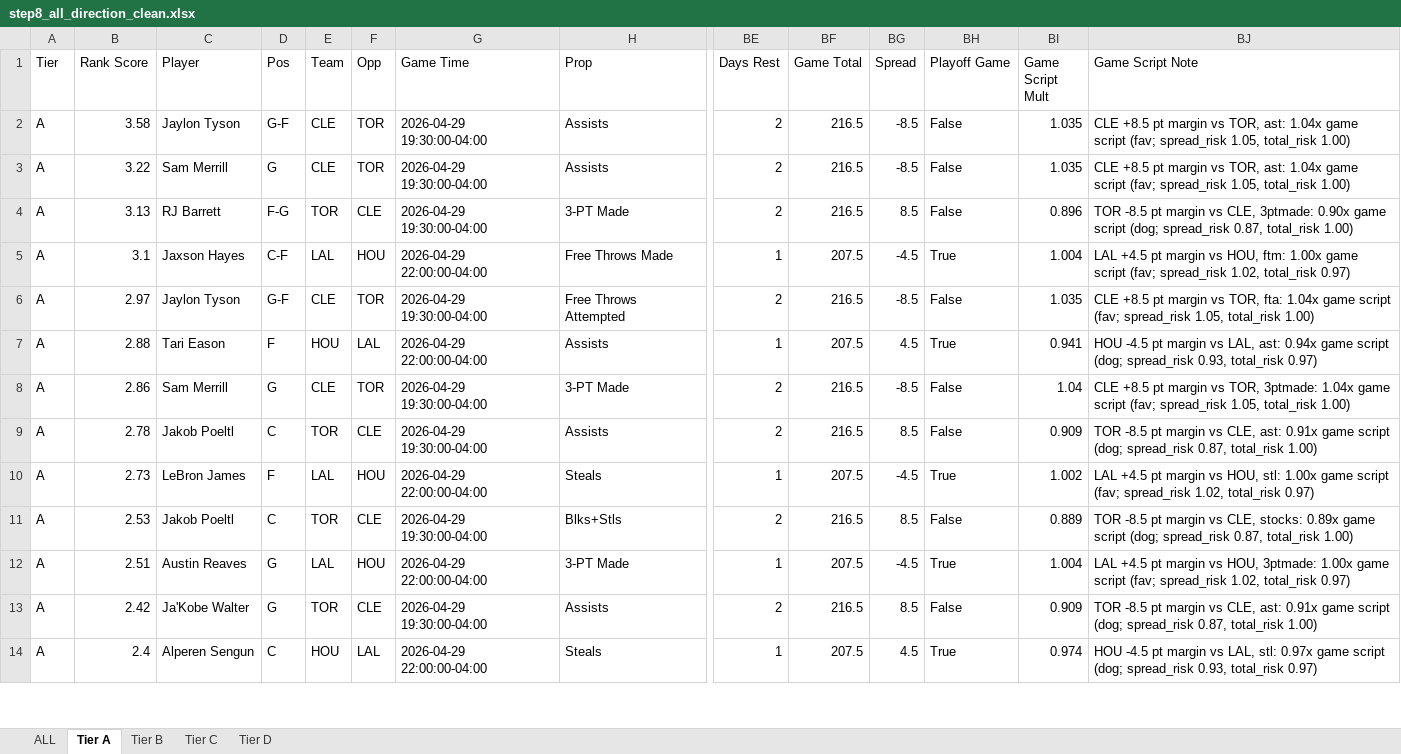
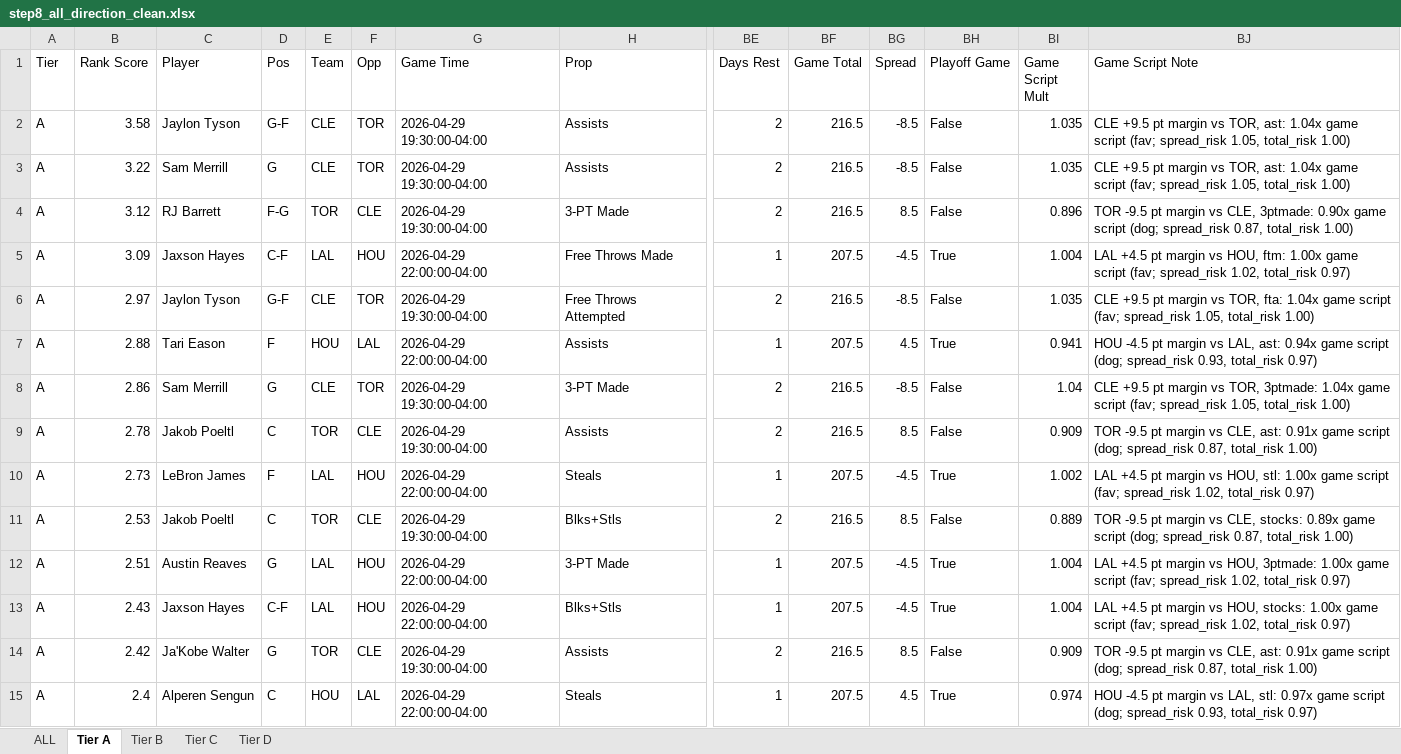
Before and after one commit to halekevi/nba-pipelines, an Excel workbook: NBA/step8_all_direction_clean.xlsx, sheet Tier A, drawn as a sheet; only a part is shown, gaps mark what is left out; values as stored, in another font and other column widths than the file's, no cell formats; addresses are those after the commit; rows hold the shown columns only; the diff covers the shown part only; the diff names each change by its address in the sheet, - before the commit and + after, or states it on an @@ line.

```diff
--- a/NBA/step8_all_direction_clean.xlsx (sheet Tier A)
+++ b/NBA/step8_all_direction_clean.xlsx (sheet Tier A)
-BJ2:BJ3 (Game Script Note): CLE +8.5 pt margin…
+BJ2:BJ3 (Game Script Note): CLE +9.5 pt margin…
-B4 (Rank Score): 3.13
+B4 (Rank Score): 3.12
-BJ4 (Game Script Note): TOR -8.5 pt margin…
+BJ4 (Game Script Note): TOR -9.5 pt margin…
-B5 (Rank Score): 3.1
+B5 (Rank Score): 3.09
-BJ6 (Game Script Note): CLE +8.5 pt margin…
+BJ6 (Game Script Note): CLE +9.5 pt margin…
-BJ8 (Game Script Note): CLE +8.5 pt margin…
+BJ8 (Game Script Note): CLE +9.5 pt margin…
-BJ9 (Game Script Note): TOR -8.5 pt margin…
+BJ9 (Game Script Note): TOR -9.5 pt margin…
-BJ11 (Game Script Note): TOR -8.5 pt margin…
+BJ11 (Game Script Note): TOR -9.5 pt margin…
+row 13: A | 2.43 | Jaxson Hayes | C-F | LAL | HOU | 2026-04-29 22:00:00-04:00 | Blks+Stls | 1 | 207.5 | -4.5 | True | 1.004 | LAL +4.5 pt margin vs HOU, stocks: 1.00x game script (fav; spread_risk 1.02, total_risk 0.97)
-BJ14 (Game Script Note): TOR -8.5 pt margin…
+BJ14 (Game Script Note): TOR -9.5 pt margin…
```
Also changed, not shown: 3 added rows, 5 removed rows and 121 edited cells elsewhere in this sheet, sheet ALL, sheet Tier D, sheet Tier C, sheet Tier B, cell formats, NBA/step8_nba1h_direction_clean.xlsx, NBA/step8_nba1q_direction_clean.xlsx, 9 other files.
